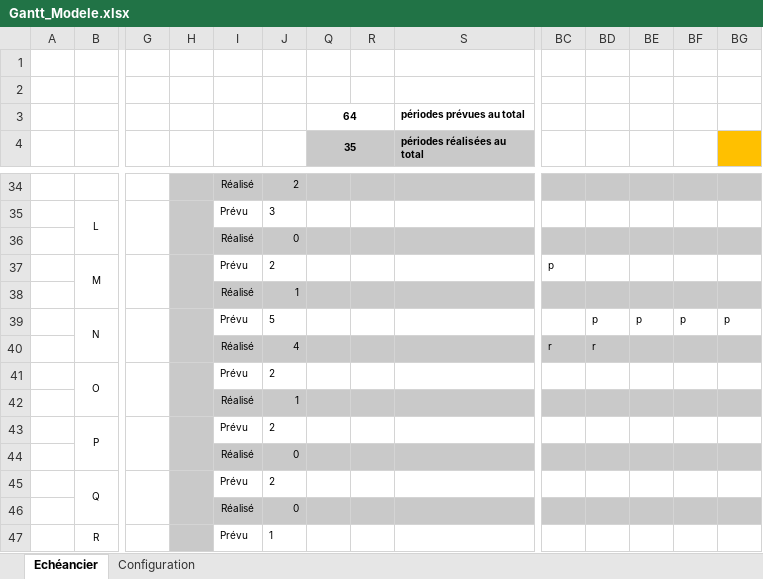
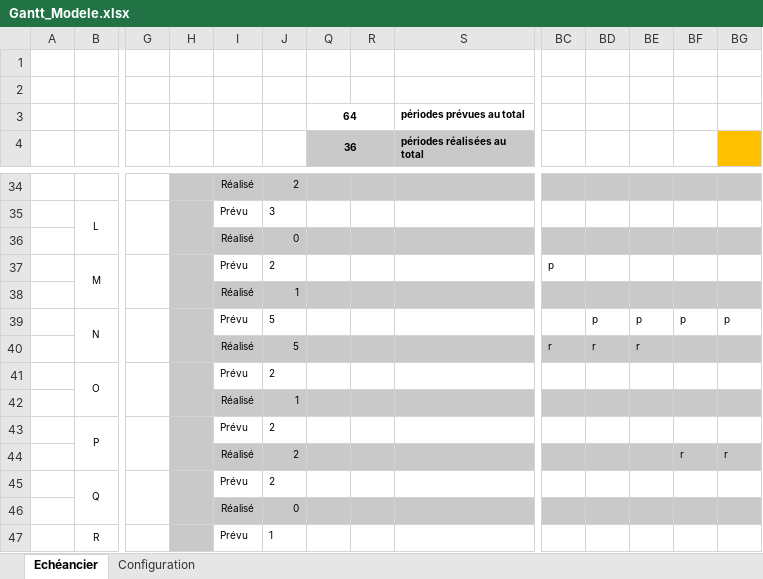
Before and after one commit to stany24/Imepro, an Excel workbook: Planification/Gantt_Modele.xlsx, sheet Echéancier, drawn as a sheet; only a part is shown, gaps mark what is left out; values as stored, in another font and other column widths than the file's, no borders; conditional formats not drawn; removed rows and columns are numbered as before the commit, all else as after; rows hold the shown columns only; the diff names each change by its address in the sheet, - before the commit and + after, or states it on an @@ line.

```diff
--- a/Planification/Gantt_Modele.xlsx (sheet Echéancier)
+++ b/Planification/Gantt_Modele.xlsx (sheet Echéancier)
-Q4: 35
+Q4: 36
-J40: 4
+J40: 5
-BE40: (empty)
+BE40: r
-row 44:  |  |  |  | Réalisé | 0
+row 44:  |  |  |  | Réalisé | 2 |  |  |  |  |  |  | r | r
```
Also changed, not shown: hidden cells, 6 other files.
